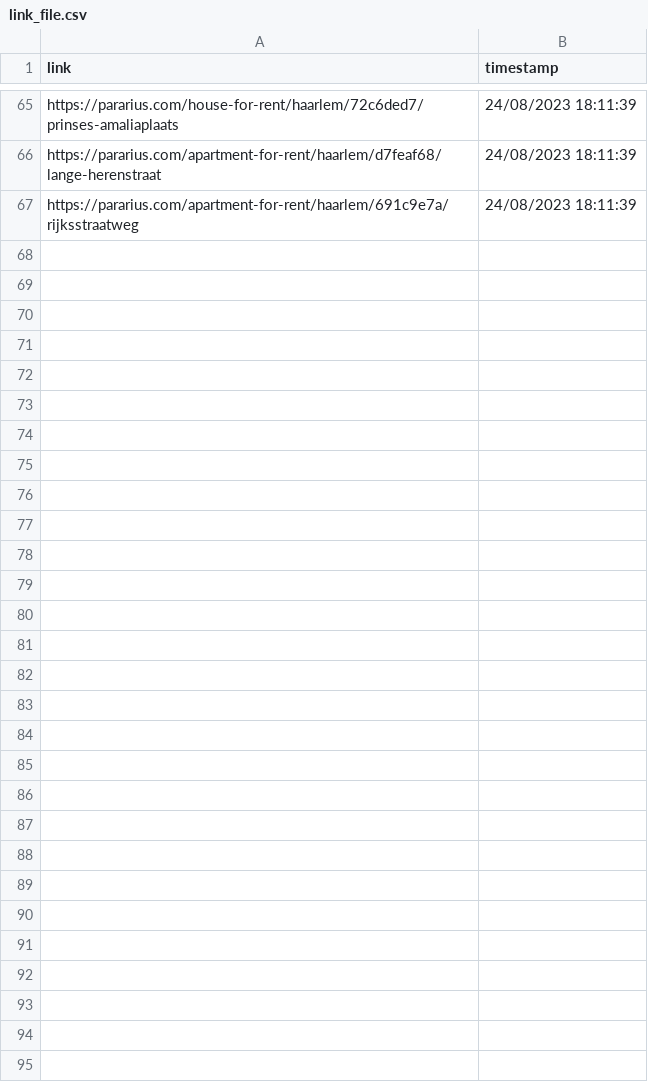
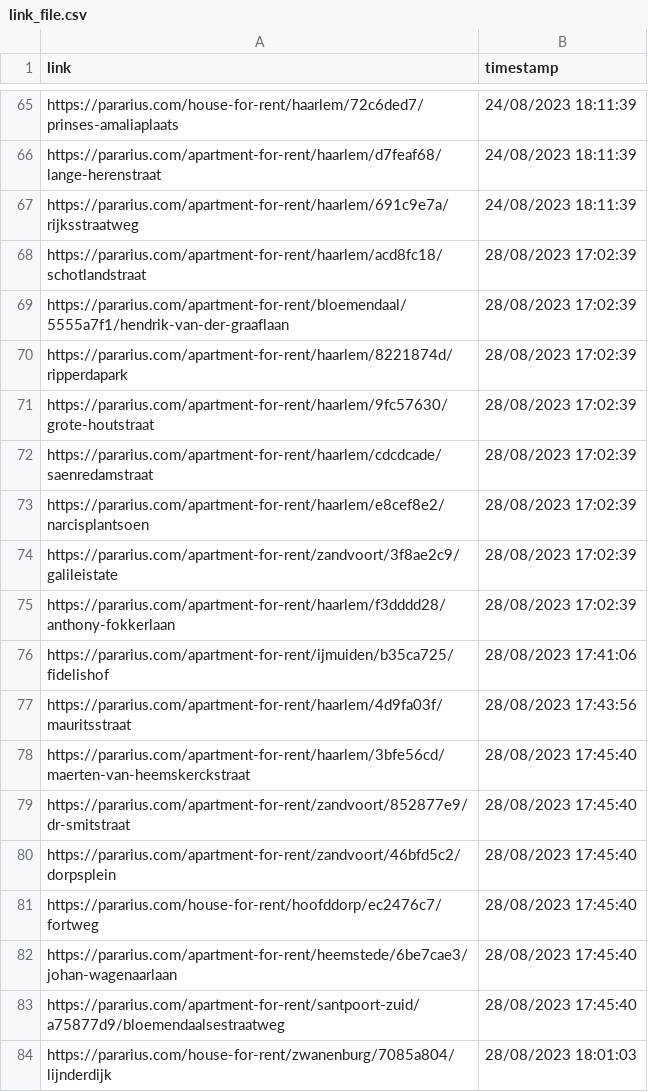
Before and after one commit to lorenzkort/Pararius, a CSV file: link_file.csv, drawn as a sheet; only a part is shown, gaps mark what is left out; the diff names each change by its address in the sheet, - before the commit and + after, or states it on an @@ line.

```diff
--- a/link_file.csv
+++ b/link_file.csv
+row 68: https://pararius.com/apartment-for-rent/haarlem/acd8fc18/schotlandstraat | 28/08/2023 17:02:39
+row 69: https://pararius.com/apartment-for-rent/bloemendaal/5555a7f1/hendrik-van-der-graaflaan | 28/08/2023 17:02:39
+row 70: https://pararius.com/apartment-for-rent/haarlem/8221874d/ripperdapark | 28/08/2023 17:02:39
+row 71: https://pararius.com/apartment-for-rent/haarlem/9fc57630/grote-houtstraat | 28/08/2023 17:02:39
+row 72: https://pararius.com/apartment-for-rent/haarlem/cdcdcade/saenredamstraat | 28/08/2023 17:02:39
+row 73: https://pararius.com/apartment-for-rent/haarlem/e8cef8e2/narcisplantsoen | 28/08/2023 17:02:39
+row 74: https://pararius.com/apartment-for-rent/zandvoort/3f8ae2c9/galileistate | 28/08/2023 17:02:39
+row 75: https://pararius.com/apartment-for-rent/haarlem/f3dddd28/anthony-fokkerlaan | 28/08/2023 17:02:39
+row 76: https://pararius.com/apartment-for-rent/ijmuiden/b35ca725/fidelishof | 28/08/2023 17:41:06
+row 77: https://pararius.com/apartment-for-rent/haarlem/4d9fa03f/mauritsstraat | 28/08/2023 17:43:56
+row 78: https://pararius.com/apartment-for-rent/haarlem/3bfe56cd/maerten-van-heemskerckstraat | 28/08/2023 17:45:40
+row 79: https://pararius.com/apartment-for-rent/zandvoort/852877e9/dr-smitstraat | 28/08/2023 17:45:40
+row 80: https://pararius.com/apartment-for-rent/zandvoort/46bfd5c2/dorpsplein | 28/08/2023 17:45:40
+row 81: https://pararius.com/house-for-rent/hoofddorp/ec2476c7/fortweg | 28/08/2023 17:45:40
+row 82: https://pararius.com/apartment-for-rent/heemstede/6be7cae3/johan-wagenaarlaan | 28/08/2023 17:45:40
+row 83: https://pararius.com/apartment-for-rent/santpoort-zuid/a75877d9/bloemendaalsestraatweg | 28/08/2023 17:45:40
+row 84: https://pararius.com/house-for-rent/zwanenburg/7085a804/lijnderdijk | 28/08/2023 18:01:03
```
Also changed, not shown: 4 other files.
